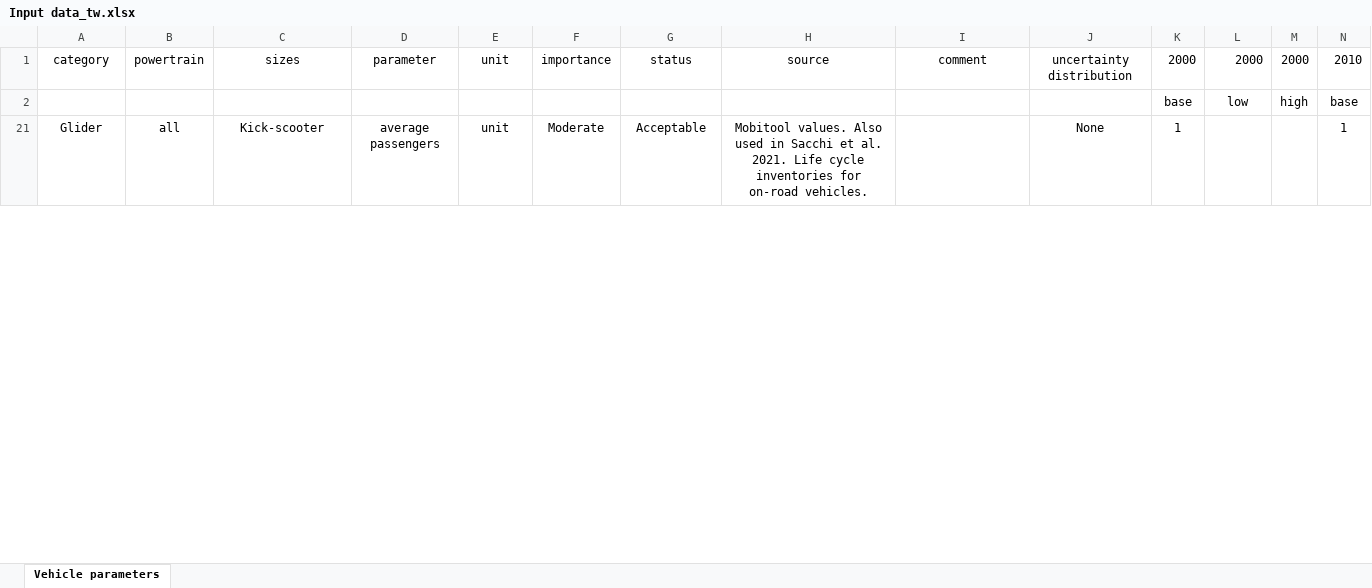
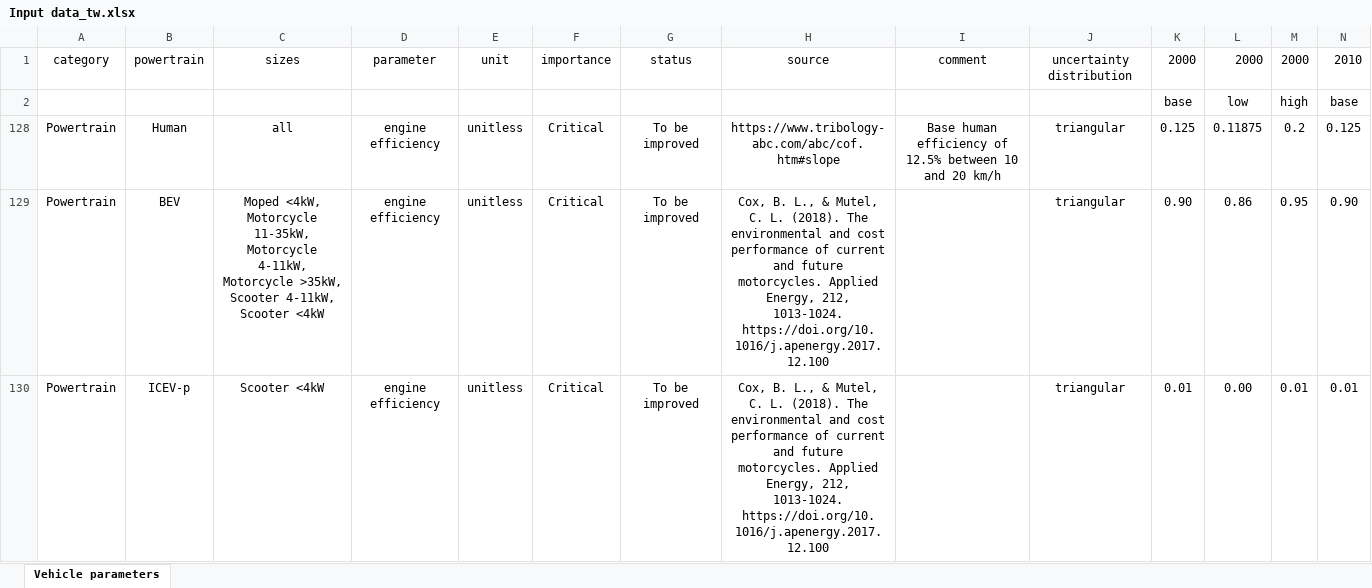
Before and after one commit to Laboratory-for-Energy-Systems-Analysis/carculator_two_wheeler, an Excel workbook: dev/Input data_tw.xlsx, sheet Vehicle parameters, drawn as a sheet; only a part is shown; values as stored, in another font and other column widths than the file's, no borders; removed rows and columns are numbered as before the commit, all else as after; rows hold the shown columns only; the diff covers the shown part only; the diff names each change by its address in the sheet, - before the commit and + after, or states it on an @@ line.

```diff
--- a/dev/Input data_tw.xlsx (sheet Vehicle parameters)
+++ b/dev/Input data_tw.xlsx (sheet Vehicle parameters)
@@ row 21 hidden: Glider | all | Kick-scooter | average passengers | unit | Moderate | Acceptable | Mobitool values. Also used in Sacchi et al. 2021. Life cycle inventories for on-road vehicles. |  | None | 1 |  |  | 1 @@
@@ row 128 unhidden: Powertrain | Human | all | engine efficiency | unitless | Critical | To be improved | https://www.tribology-abc.com/abc/cof.htm#slope | Base human efficiency of 12.5% between 10 and 20 km/h | triangular | 0.125 | 0.11875 | 0.2 | 0.125 @@
+row 129: Powertrain | BEV | Moped <4kW, Motorcycle 11-35kW, Motorcycle 4-11kW, Motorcycle >35kW, Scooter 4-11kW, Scooter <4kW | engine efficiency | unitless | Critical | To be improved | Cox, B. L., & Mutel, C. L. (2018). The environmental and cost performance of current and future motorcycles. Applied Energy, 212, 1013-1024. https://doi.org/10.1016/j.apenergy.2017.12.100 |  | triangular | 0.90 | 0.86 | 0.95 | 0.90
+row 130: Powertrain | ICEV-p | Scooter <4kW | engine efficiency | unitless | Critical | To be improved | Cox, B. L., & Mutel, C. L. (2018). The environmental and cost performance of current and future motorcycles. Applied Energy, 212, 1013-1024. https://doi.org/10.1016/j.apenergy.2017.12.100 |  | triangular | 0.01 | 0.00 | 0.01 | 0.01
```
Also changed, not shown: 7 added rows, 3 hidden or unhidden rows and 26 edited cells elsewhere in this sheet, hidden cells, 1 other file.
